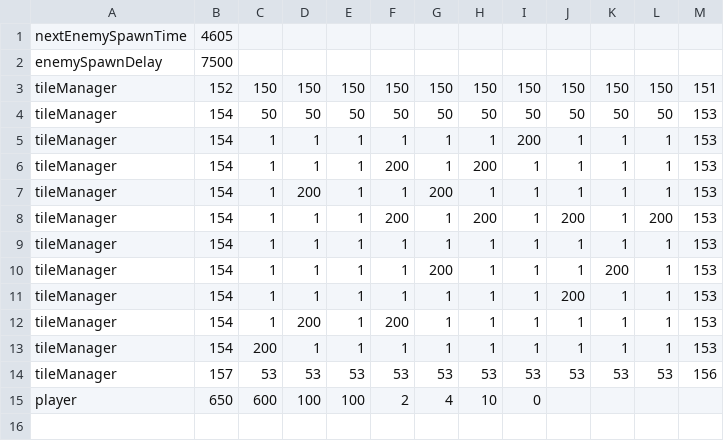
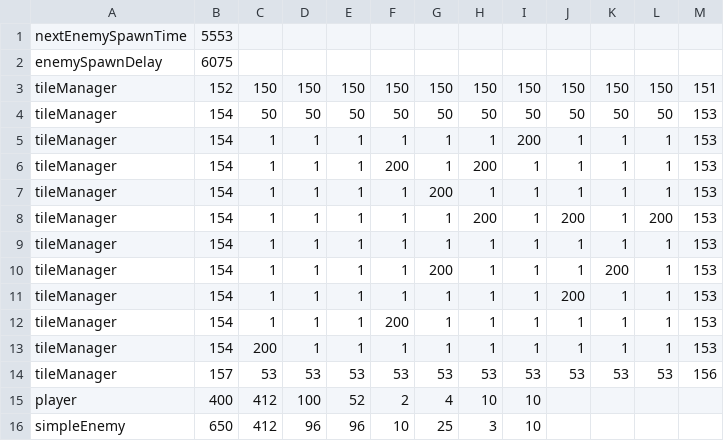
Before and after one commit to danielmusselwhite/COMP2006_G52CPP_Courseworks, a CSV file: Part3/CPPCoursework2020-v101/src/savedData/quicksave.csv (was Part3/CPPCoursework2020-v101/src/savedData/quicksave - Copy.csv), drawn as a sheet.

```diff
--- a/Part3/CPPCoursework2020-v101/src/savedData/quicksave - Copy.csv
+++ b/Part3/CPPCoursework2020-v101/src/savedData/quicksave.csv
@@ -1,3 +1,3 @@
-nextEnemySpawnTime,4605
-enemySpawnDelay,7500
+nextEnemySpawnTime,5553
+enemySpawnDelay,6075
 tileManager,152,150,150,150,150,150,150,150,150,150,150,151
@@ -6,4 +6,4 @@ tileManager,154,1,1,1,1,1,1,200,1,1,1,153
 tileManager,154,1,1,1,200,1,200,1,1,1,1,153
-tileManager,154,1,200,1,1,200,1,1,1,1,1,153
-tileManager,154,1,1,1,200,1,200,1,200,1,200,153
+tileManager,154,1,1,1,1,200,1,1,1,1,1,153
+tileManager,154,1,1,1,1,1,200,1,200,1,200,153
 tileManager,154,1,1,1,1,1,1,1,1,1,1,153
@@ -11,5 +11,6 @@ tileManager,154,1,1,1,1,200,1,1,1,200,1,153
 tileManager,154,1,1,1,1,1,1,1,200,1,1,153
-tileManager,154,1,200,1,200,1,1,1,1,1,1,153
+tileManager,154,1,1,1,200,1,1,1,1,1,1,153
 tileManager,154,200,1,1,1,1,1,1,1,1,1,153
 tileManager,157,53,53,53,53,53,53,53,53,53,53,156
-player,650,600,100,100,2,4,10,0
+player,400,412,100,52,2,4,10,10
+simpleEnemy,650,412,96,96,10,25,3,10
```
Also changed, not shown: 6 other files.
